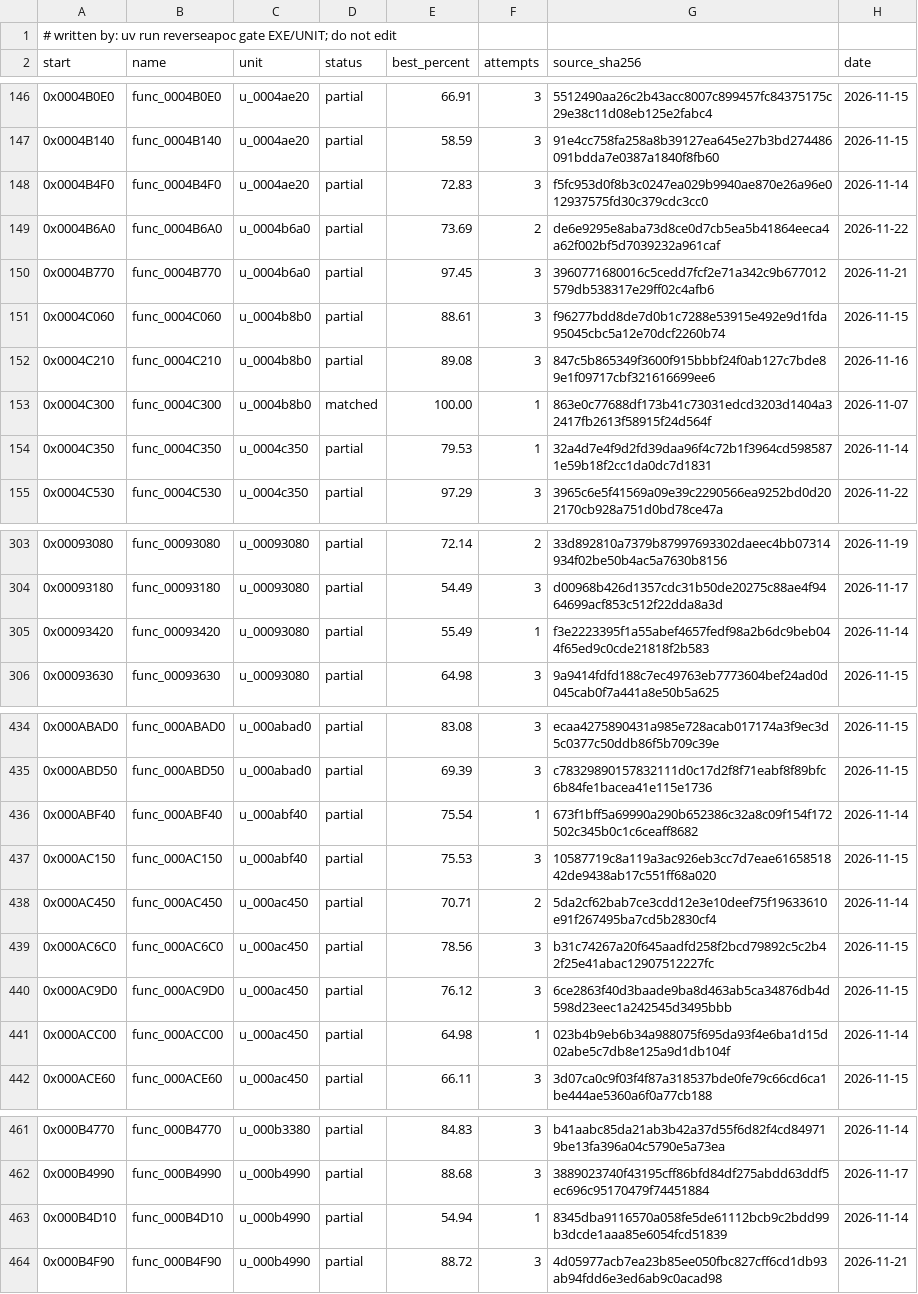
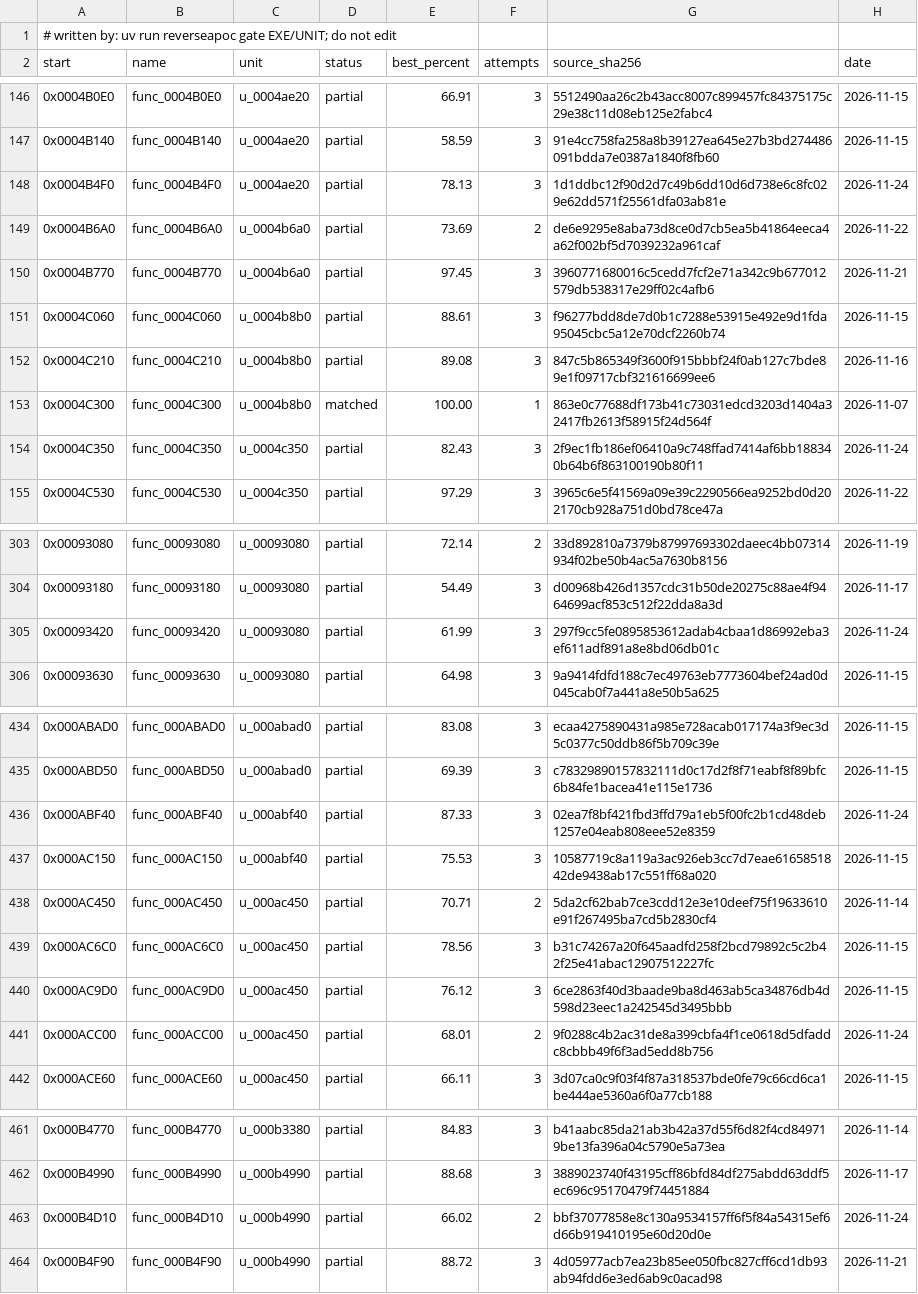
Before and after one commit to ayrtondenner/ReverseApoc, a CSV file: config/tacp/status.csv, drawn as a sheet; only a part is shown, gaps mark what is left out; the diff covers the shown part only.

```diff
--- a/config/tacp/status.csv
+++ b/config/tacp/status.csv
@@ -147,3 +147,3 @@ start,name,unit,status,best_percent,attempts,source_sha256,date
 0x0004B140,func_0004B140,u_0004ae20,partial,58.59,3,91e4cc758fa258a8b39127ea645e27b3bd274486091bdda7e0387a1840f8fb60,2026-11-15
-0x0004B4F0,func_0004B4F0,u_0004ae20,partial,72.83,3,f5fc953d0f8b3c0247ea029b9940ae870e26a96e012937575fd30c379cdc3cc0,2026-11-14
+0x0004B4F0,func_0004B4F0,u_0004ae20,partial,78.13,3,1d1ddbc12f90d2d7c49b6dd10d6d738e6c8fc029e62dd571f25561dfa03ab81e,2026-11-24
 0x0004B6A0,func_0004B6A0,u_0004b6a0,partial,73.69,2,de6e9295e8aba73d8ce0d7cb5ea5b41864eeca4a62f002bf5d7039232a961caf,2026-11-22
@@ -153,3 +153,3 @@ start,name,unit,status,best_percent,attempts,source_sha256,date
 0x0004C300,func_0004C300,u_0004b8b0,matched,100.00,1,863e0c77688df173b41c73031edcd3203d1404a32417fb2613f58915f24d564f,2026-11-07
-0x0004C350,func_0004C350,u_0004c350,partial,79.53,1,32a4d7e4f9d2fd39daa96f4c72b1f3964cd5985871e59b18f2cc1da0dc7d1831,2026-11-14
+0x0004C350,func_0004C350,u_0004c350,partial,82.43,3,2f9ec1fb186ef06410a9c748ffad7414af6bb188340b64b6f863100190b80f11,2026-11-24
 0x0004C530,func_0004C530,u_0004c350,partial,97.29,3,3965c6e5f41569a09e39c2290566ea9252bd0d202170cb928a751d0bd78ce47a,2026-11-22
@@ -304,3 +304,3 @@ start,name,unit,status,best_percent,attempts,source_sha256,date
 0x00093180,func_00093180,u_00093080,partial,54.49,3,d00968b426d1357cdc31b50de20275c88ae4f9464699acf853c512f22dda8a3d,2026-11-17
-0x00093420,func_00093420,u_00093080,partial,55.49,1,f3e2223395f1a55abef4657fedf98a2b6dc9beb044f65ed9c0cde21818f2b583,2026-11-14
+0x00093420,func_00093420,u_00093080,partial,61.99,3,297f9cc5fe0895853612adab4cbaa1d86992eba3ef611adf891a8e8bd06db01c,2026-11-24
 0x00093630,func_00093630,u_00093080,partial,64.98,3,9a9414fdfd188c7ec49763eb7773604bef24ad0d045cab0f7a441a8e50b5a625,2026-11-15
@@ -435,3 +435,3 @@ start,name,unit,status,best_percent,attempts,source_sha256,date
 0x000ABD50,func_000ABD50,u_000abad0,partial,69.39,3,c78329890157832111d0c17d2f8f71eabf8f89bfc6b84fe1bacea41e115e1736,2026-11-15
-0x000ABF40,func_000ABF40,u_000abf40,partial,75.54,1,673f1bff5a69990a290b652386c32a8c09f154f172502c345b0c1c6ceaff8682,2026-11-14
+0x000ABF40,func_000ABF40,u_000abf40,partial,87.33,3,02ea7f8bf421fbd3ffd79a1eb5f00fc2b1cd48deb1257e04eab808eee52e8359,2026-11-24
 0x000AC150,func_000AC150,u_000abf40,partial,75.53,3,10587719c8a119a3ac926eb3cc7d7eae6165851842de9438ab17c551ff68a020,2026-11-15
@@ -440,3 +440,3 @@ start,name,unit,status,best_percent,attempts,source_sha256,date
 0x000AC9D0,func_000AC9D0,u_000ac450,partial,76.12,3,6ce2863f40d3baade9ba8d463ab5ca34876db4d598d23eec1a242545d3495bbb,2026-11-15
-0x000ACC00,func_000ACC00,u_000ac450,partial,64.98,1,023b4b9eb6b34a988075f695da93f4e6ba1d15d02abe5c7db8e125a9d1db104f,2026-11-14
+0x000ACC00,func_000ACC00,u_000ac450,partial,68.01,2,9f0288c4b2ac31de8a399cbfa4f1ce0618d5dfaddc8cbbb49f6f3ad5edd8b756,2026-11-24
 0x000ACE60,func_000ACE60,u_000ac450,partial,66.11,3,3d07ca0c9f03f4f87a318537bde0fe79c66cd6ca1be444ae5360a6f0a77cb188,2026-11-15
@@ -462,3 +462,3 @@ start,name,unit,status,best_percent,attempts,source_sha256,date
 0x000B4990,func_000B4990,u_000b4990,partial,88.68,3,3889023740f43195cff86bfd84df275abdd63ddf5ec696c95170479f74451884,2026-11-17
-0x000B4D10,func_000B4D10,u_000b4990,partial,54.94,1,8345dba9116570a058fe5de61112bcb9c2bdd99b3dcde1aaa85e6054fcd51839,2026-11-14
+0x000B4D10,func_000B4D10,u_000b4990,partial,66.02,2,bbf37077858e8c130a9534157ff6f5f84a54315ef6d66b919410195e60d20d0e,2026-11-24
 0x000B4F90,func_000B4F90,u_000b4990,partial,88.72,3,4d05977acb7ea23b85ee050fbc827cff6cd1db93ab94fdd6e3ed6ab9c0acad98,2026-11-21
```
Also changed, not shown: 3 edited cells elsewhere in this file, config/ufo2p/status.csv, 1 other file.
